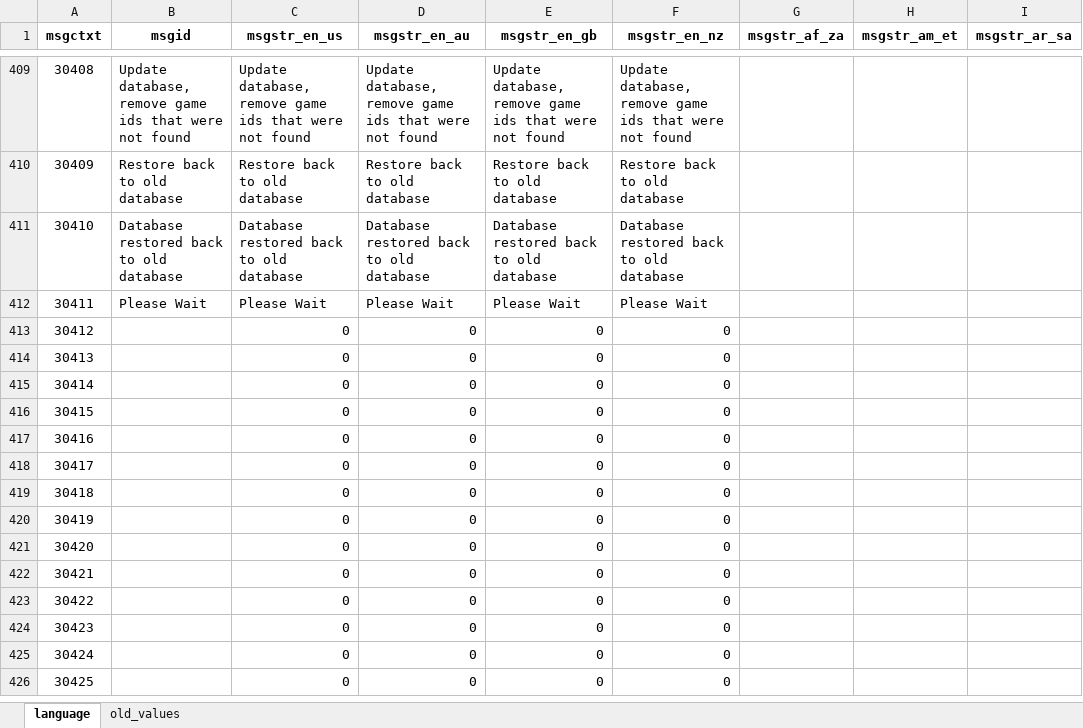
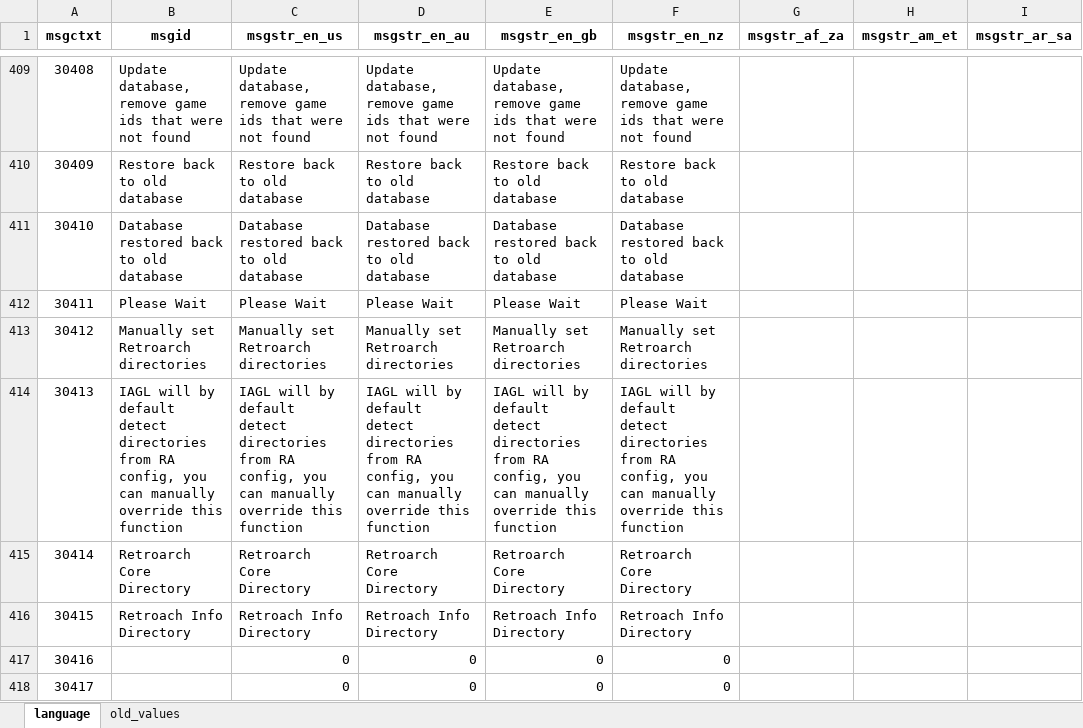
Before and after one commit to zach-morris/plugin.program.iagl, an Excel workbook: resources/data/language.xlsx, sheet language, drawn as a sheet; only a part is shown, gaps mark what is left out; the shorter side is filled out with more unchanged rows; values as stored, in another font and other column widths than the file's, no borders; charts and pictures not drawn; the diff names each change by its address in the sheet, - before the commit and + after, or states it on an @@ line.

Commit message:
Update 1224241
Add more override options, clean up settings levels

```diff
--- a/resources/data/language.xlsx (sheet language)
+++ b/resources/data/language.xlsx (sheet language)
-B413 (msgid): (empty)
+B413 (msgid): Manually set Retroarch directories
-C413 (msgstr_en_us): 0
+C413 (msgstr_en_us): Manually set Retroarch directories
-D413 (msgstr_en_au): 0
+D413 (msgstr_en_au): Manually set Retroarch directories
-E413 (msgstr_en_gb): 0
+E413 (msgstr_en_gb): Manually set Retroarch directories
-F413 (msgstr_en_nz): 0
+F413 (msgstr_en_nz): Manually set Retroarch directories
-B414 (msgid): (empty)
+B414 (msgid): IAGL will by default detect directories from RA config, you can manually override this function
-C414 (msgstr_en_us): 0
+C414 (msgstr_en_us): IAGL will by default detect directories from RA config, you can manually override this function
-D414 (msgstr_en_au): 0
+D414 (msgstr_en_au): IAGL will by default detect directories from RA config, you can manually override this function
-E414 (msgstr_en_gb): 0
+E414 (msgstr_en_gb): IAGL will by default detect directories from RA config, you can manually override this function
-F414 (msgstr_en_nz): 0
+F414 (msgstr_en_nz): IAGL will by default detect directories from RA config, you can manually override this function
-B415 (msgid): (empty)
+B415 (msgid): Retroarch Core Directory
-C415 (msgstr_en_us): 0
+C415 (msgstr_en_us): Retroarch Core Directory
-D415 (msgstr_en_au): 0
+D415 (msgstr_en_au): Retroarch Core Directory
-E415 (msgstr_en_gb): 0
+E415 (msgstr_en_gb): Retroarch Core Directory
-F415 (msgstr_en_nz): 0
+F415 (msgstr_en_nz): Retroarch Core Directory
-B416 (msgid): (empty)
+B416 (msgid): Retroach Info Directory
-C416 (msgstr_en_us): 0
+C416 (msgstr_en_us): Retroach Info Directory
-D416 (msgstr_en_au): 0
+D416 (msgstr_en_au): Retroach Info Directory
-E416 (msgstr_en_gb): 0
+E416 (msgstr_en_gb): Retroach Info Directory
-F416 (msgstr_en_nz): 0
+F416 (msgstr_en_nz): Retroach Info Directory
```
Also changed, not shown: 7 other files.
